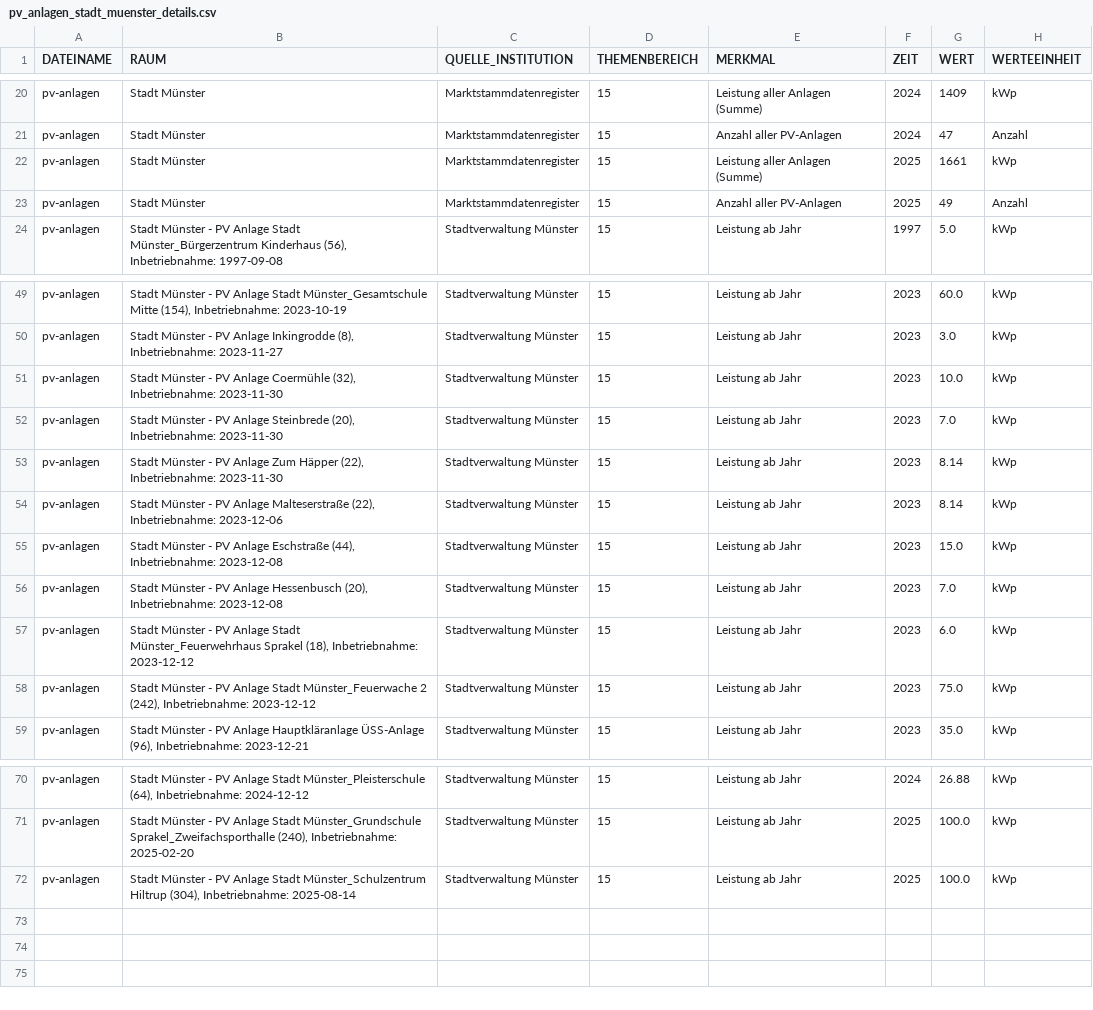
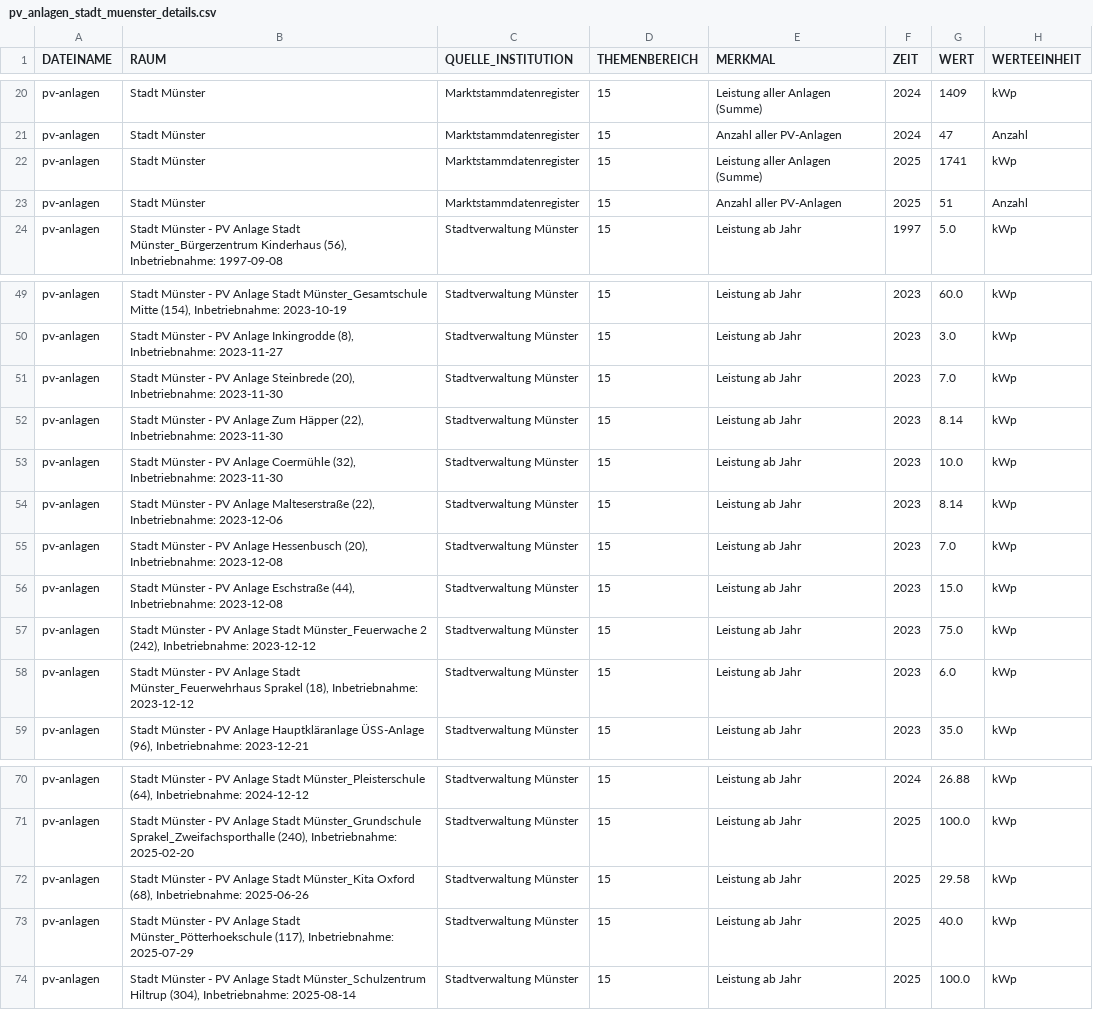
Before and after one commit to od-ms/converter-scripts, a CSV file: klimadashboard/pv_anlagen_stadt_muenster_details.csv, drawn as a sheet; only a part is shown, gaps mark what is left out.

```diff
--- a/klimadashboard/pv_anlagen_stadt_muenster_details.csv
+++ b/klimadashboard/pv_anlagen_stadt_muenster_details.csv
@@ -21,4 +21,4 @@ pv-anlagen;Stadt Münster;Marktstammdatenregister;15;Leistung aller Anlagen (Sum
 pv-anlagen;Stadt Münster;Marktstammdatenregister;15;Anzahl aller PV-Anlagen;2024;47;Anzahl
-pv-anlagen;Stadt Münster;Marktstammdatenregister;15;Leistung aller Anlagen (Summe);2025;1661;kWp
-pv-anlagen;Stadt Münster;Marktstammdatenregister;15;Anzahl aller PV-Anlagen;2025;49;Anzahl
+pv-anlagen;Stadt Münster;Marktstammdatenregister;15;Leistung aller Anlagen (Summe);2025;1741;kWp
+pv-anlagen;Stadt Münster;Marktstammdatenregister;15;Anzahl aller PV-Anlagen;2025;51;Anzahl
 pv-anlagen;Stadt Münster - PV Anlage Stadt Münster_Bürgerzentrum Kinderhaus (56), Inbetriebnahme: 1997-09-08;Stadtverwaltung Münster;15;Leistung ab Jahr;1997;5.0;kWp
@@ -50,10 +50,10 @@ pv-anlagen;Stadt Münster - PV Anlage Stadt Münster_Gesamtschule Mitte (154), I
 pv-anlagen;Stadt Münster - PV Anlage Inkingrodde (8), Inbetriebnahme: 2023-11-27;Stadtverwaltung Münster;15;Leistung ab Jahr;2023;3.0;kWp
-pv-anlagen;Stadt Münster - PV Anlage Coermühle (32), Inbetriebnahme: 2023-11-30;Stadtverwaltung Münster;15;Leistung ab Jahr;2023;10.0;kWp
 pv-anlagen;Stadt Münster - PV Anlage Steinbrede (20), Inbetriebnahme: 2023-11-30;Stadtverwaltung Münster;15;Leistung ab Jahr;2023;7.0;kWp
 pv-anlagen;Stadt Münster - PV Anlage Zum Häpper (22), Inbetriebnahme: 2023-11-30;Stadtverwaltung Münster;15;Leistung ab Jahr;2023;8.14;kWp
+pv-anlagen;Stadt Münster - PV Anlage Coermühle (32), Inbetriebnahme: 2023-11-30;Stadtverwaltung Münster;15;Leistung ab Jahr;2023;10.0;kWp
 pv-anlagen;Stadt Münster - PV Anlage Malteserstraße (22), Inbetriebnahme: 2023-12-06;Stadtverwaltung Münster;15;Leistung ab Jahr;2023;8.14;kWp
+pv-anlagen;Stadt Münster - PV Anlage Hessenbusch (20), Inbetriebnahme: 2023-12-08;Stadtverwaltung Münster;15;Leistung ab Jahr;2023;7.0;kWp
 pv-anlagen;Stadt Münster - PV Anlage Eschstraße (44), Inbetriebnahme: 2023-12-08;Stadtverwaltung Münster;15;Leistung ab Jahr;2023;15.0;kWp
-pv-anlagen;Stadt Münster - PV Anlage Hessenbusch (20), Inbetriebnahme: 2023-12-08;Stadtverwaltung Münster;15;Leistung ab Jahr;2023;7.0;kWp
+pv-anlagen;Stadt Münster - PV Anlage Stadt Münster_Feuerwache 2 (242), Inbetriebnahme: 2023-12-12;Stadtverwaltung Münster;15;Leistung ab Jahr;2023;75.0;kWp
 pv-anlagen;Stadt Münster - PV Anlage Stadt Münster_Feuerwehrhaus Sprakel (18), Inbetriebnahme: 2023-12-12;Stadtverwaltung Münster;15;Leistung ab Jahr;2023;6.0;kWp
-pv-anlagen;Stadt Münster - PV Anlage Stadt Münster_Feuerwache 2 (242), Inbetriebnahme: 2023-12-12;Stadtverwaltung Münster;15;Leistung ab Jahr;2023;75.0;kWp
 pv-anlagen;Stadt Münster - PV Anlage Hauptkläranlage ÜSS-Anlage (96), Inbetriebnahme: 2023-12-21;Stadtverwaltung Münster;15;Leistung ab Jahr;2023;35.0;kWp
@@ -71,2 +71,4 @@ pv-anlagen;Stadt Münster - PV Anlage Stadt Münster_Pleisterschule (64), Inbetr
 pv-anlagen;Stadt Münster - PV Anlage Stadt Münster_Grundschule Sprakel_Zweifachsporthalle (240), Inbetriebnahme: 2025-02-20;Stadtverwaltung Münster;15;Leistung ab Jahr;2025;100.0;kWp
+pv-anlagen;Stadt Münster - PV Anlage Stadt Münster_Kita Oxford (68), Inbetriebnahme: 2025-06-26;Stadtverwaltung Münster;15;Leistung ab Jahr;2025;29.58;kWp
+pv-anlagen;Stadt Münster - PV Anlage Stadt Münster_Pötterhoekschule (117), Inbetriebnahme: 2025-07-29;Stadtverwaltung Münster;15;Leistung ab Jahr;2025;40.0;kWp
 pv-anlagen;Stadt Münster - PV Anlage Stadt Münster_Schulzentrum Hiltrup (304), Inbetriebnahme: 2025-08-14;Stadtverwaltung Münster;15;Leistung ab Jahr;2025;100.0;kWp
```
Also changed, not shown: klimadashboard/pv_anlagen_stadt_muenster.csv, 2 other files.
